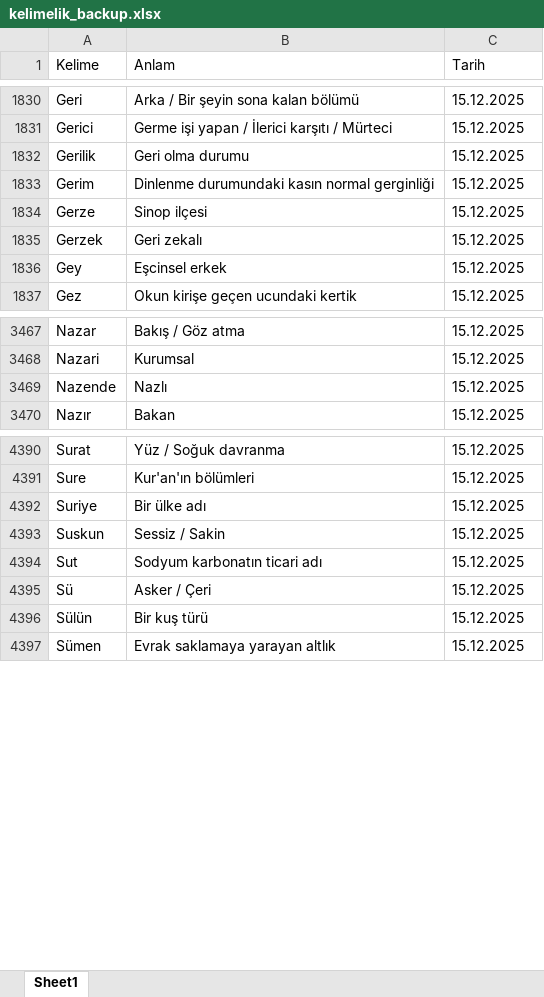
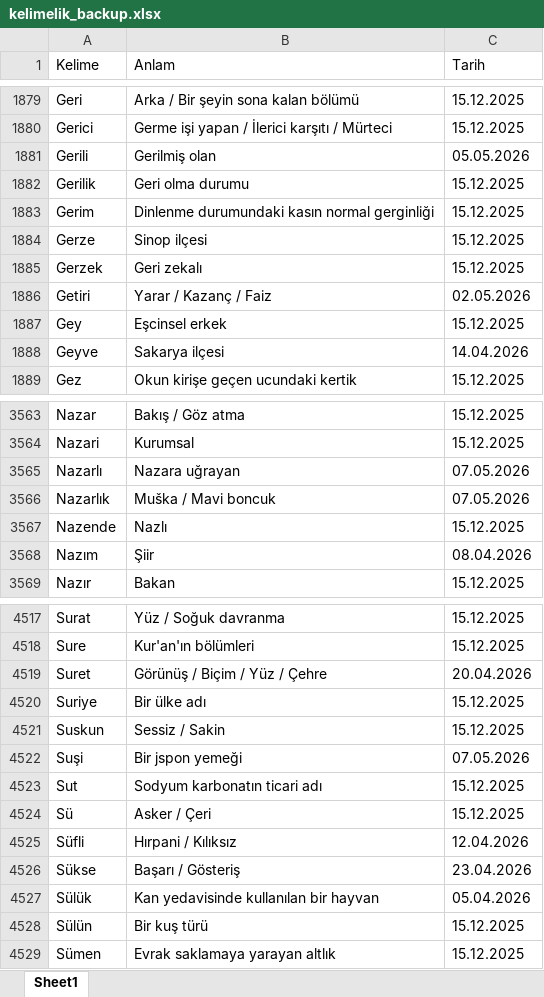
Before and after one commit to VedatBiner/flutter-codes, an Excel workbook: kelimelik_words_app/assets/database/kelimelik_backup.xlsx, sheet Sheet1, drawn as a sheet; only a part is shown, gaps mark what is left out; values as stored, in another font and other column widths than the file's, no cell formats; the diff covers the shown part only; the diff names each change by its address in the sheet, - before the commit and + after, or states it on an @@ line.

Commit message:
Kelimelik Words SQL App - word statistics

```diff
--- a/kelimelik_words_app/assets/database/kelimelik_backup.xlsx (sheet Sheet1)
+++ b/kelimelik_words_app/assets/database/kelimelik_backup.xlsx (sheet Sheet1)
+row 1881: Gerili | Gerilmiş olan | 05.05.2026
+row 1886: Getiri | Yarar / Kazanç / Faiz | 02.05.2026
+row 1888: Geyve | Sakarya ilçesi | 14.04.2026
+row 3565: Nazarlı | Nazara uğrayan | 07.05.2026
+row 3566: Nazarlık | Muška / Mavi boncuk | 07.05.2026
+row 3568: Nazım | Şiir | 08.04.2026
+row 4519: Suret | Görünüş / Biçim / Yüz / Çehre | 20.04.2026
+row 4522: Suşi | Bir jspon yemeği | 07.05.2026
+row 4525: Süfli | Hırpani / Kılıksız | 12.04.2026
+row 4526: Sükse | Başarı / Gösteriş | 23.04.2026
+row 4527: Sülük | Kan yedavisinde kullanılan bir hayvan | 05.04.2026
```
Also changed, not shown: 150 added rows and 7 edited cells elsewhere in this sheet, cell formats, 3 other files.
